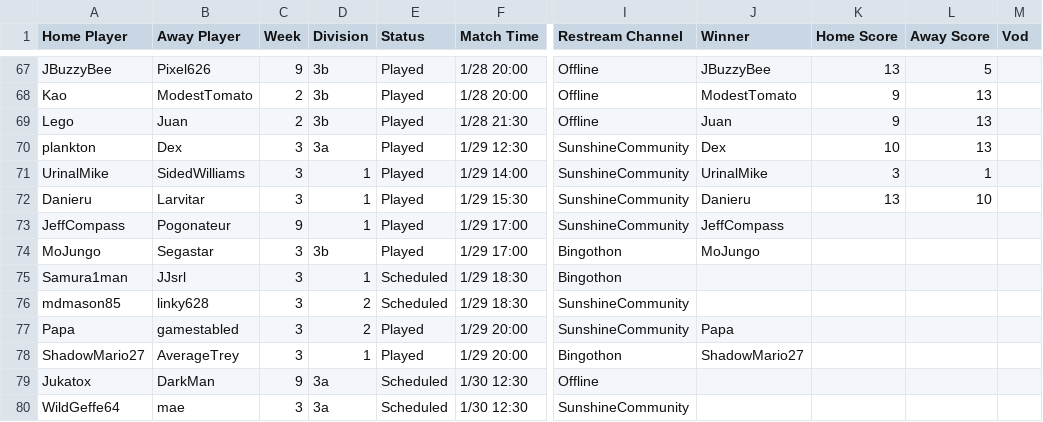
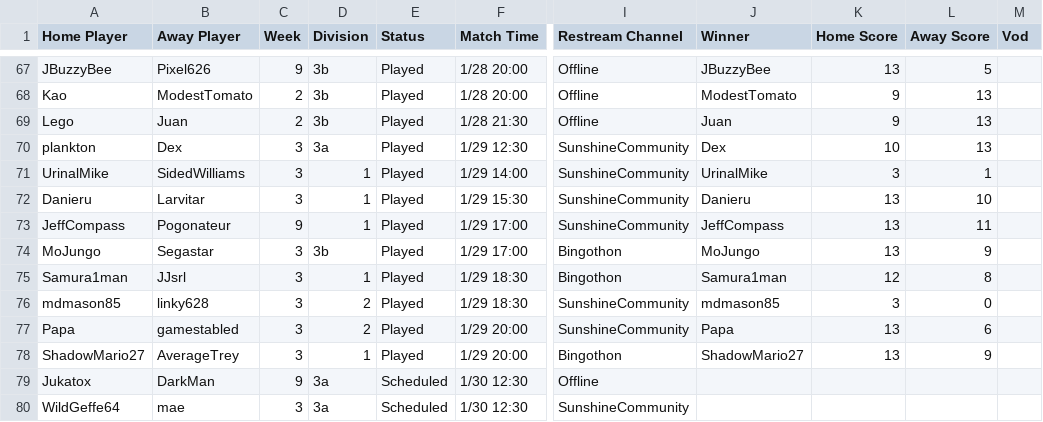
Before and after one commit to Lego6245/sms.bingo, a CSV file: schedule.csv, drawn as a sheet; only a part is shown, gaps mark what is left out; the diff names each change by its address in the sheet, - before the commit and + after, or states it on an @@ line.

Commit message:
Updating Schedule

```diff
--- a/schedule.csv
+++ b/schedule.csv
-K73:K74 (Home Score): (empty)
+K73:K74 (Home Score): 13
-L73 (Away Score): (empty)
+L73 (Away Score): 11
-L74 (Away Score): (empty)
+L74 (Away Score): 9
-E75:E76 (Status): Scheduled
+E75:E76 (Status): Played
-J75 (Winner): (empty)
+J75 (Winner): Samura1man
-K75 (Home Score): (empty)
+K75 (Home Score): 12
-L75 (Away Score): (empty)
+L75 (Away Score): 8
-J76 (Winner): (empty)
+J76 (Winner): mdmason85
-K76 (Home Score): (empty)
+K76 (Home Score): 3
-L76 (Away Score): (empty)
+L76 (Away Score): 0
-K77:K78 (Home Score): (empty)
+K77:K78 (Home Score): 13
-L77 (Away Score): (empty)
+L77 (Away Score): 6
-L78 (Away Score): (empty)
+L78 (Away Score): 9
```
